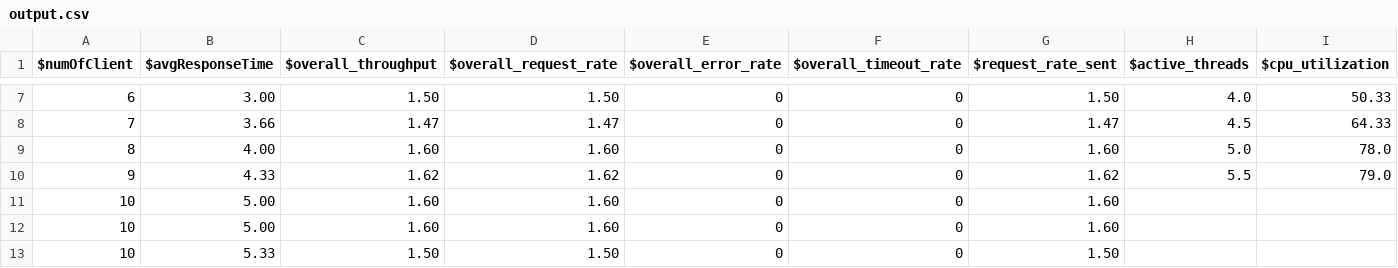
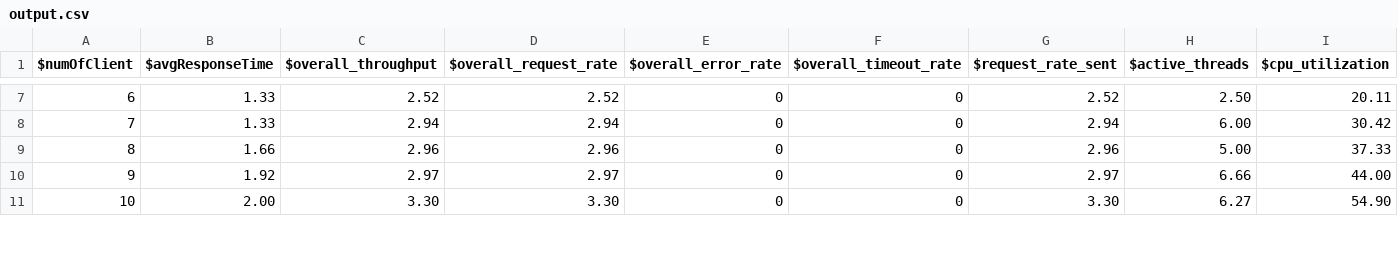
Before and after one commit to DebRC/Autograding-Server, a CSV file: v2/client/output.csv, drawn as a sheet; only a part is shown, gaps mark what is left out; the diff covers the shown part only.

```diff
--- a/v2/client/output.csv
+++ b/v2/client/output.csv
@@ -7,7 +7,5 @@ $numOfClient,$avgResponseTime,$overall_throughput,$overall_request_rate,$overall
-6,3.00,1.50,1.50,0,0,1.50,4.0,50.33
-7,3.66,1.47,1.47,0,0,1.47,4.5,64.33
-8,4.00,1.60,1.60,0,0,1.60,5.0,78.0
-9,4.33,1.62,1.62,0,0,1.62,5.5,79.0
-10,5.00,1.60,1.60,0,0,1.60,
-10,5.00,1.60,1.60,0,0,1.60
-10,5.33,1.50,1.50,0,0,1.50
+6,1.33,2.52,2.52,0,0,2.52,2.50,20.11
+7,1.33,2.94,2.94,0,0,2.94,6.00,30.42
+8,1.66,2.96,2.96,0,0,2.96,5.00,37.33
+9,1.92,2.97,2.97,0,0,2.97,6.66,44.00
+10,2.00,3.30,3.30,0,0,3.30,6.27,54.90
```
Also changed, not shown: 10 added rows and 30 edited cells elsewhere in this file, 11 other files.
